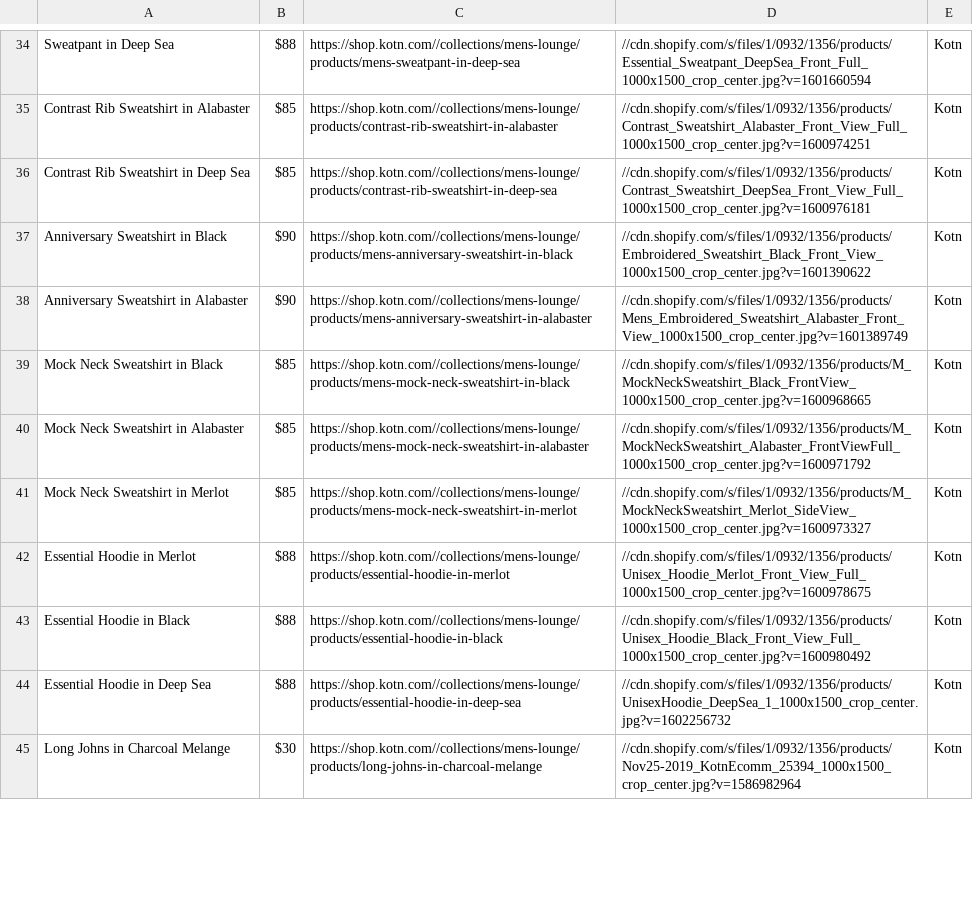
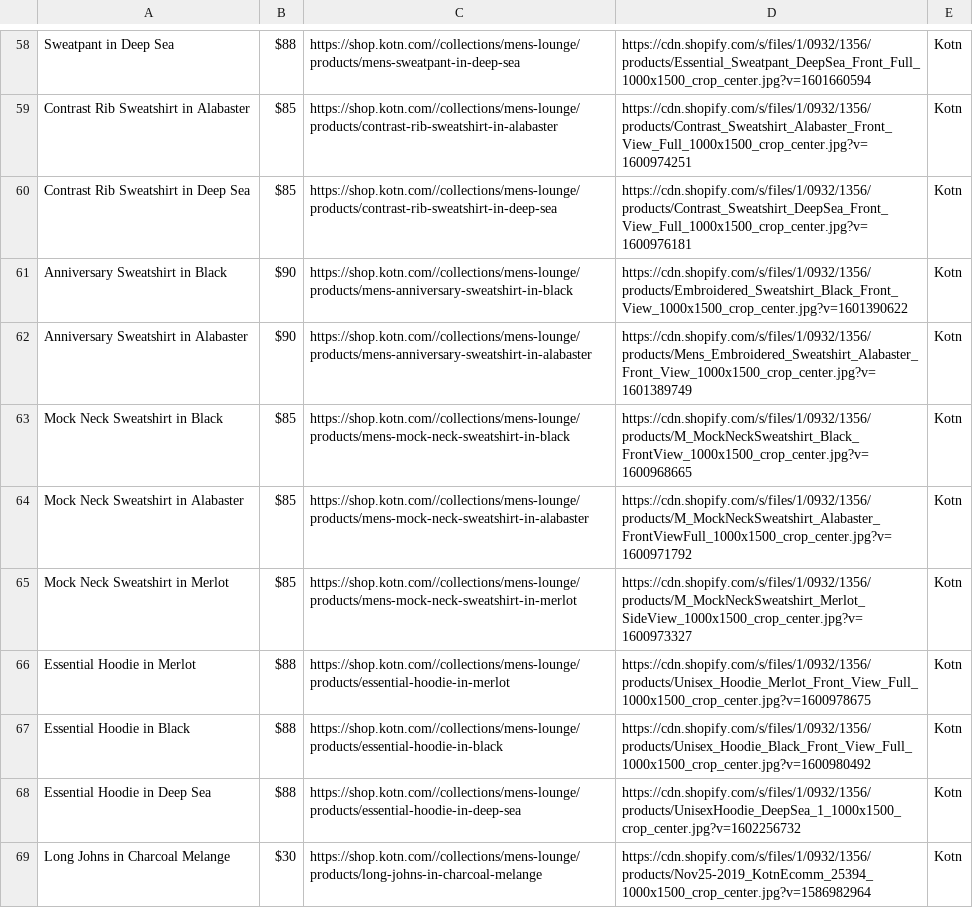
Before and after one commit to jliaz/sus-search, a CSV file: backend/recommendations.csv, drawn as a sheet; only a part is shown, gaps mark what is left out; addresses are those after the commit; the diff covers the shown part only; the diff names each change by its address in the sheet, - before the commit and + after, or states it on an @@ line.

Commit message:
Added https to image links

```diff
--- a/backend/recommendations.csv
+++ b/backend/recommendations.csv
-D58: //cdn.shopify.com/s/files/1/0932/1356/products/Essential_Sweatpant_DeepSea_Front_Full_1000x1500_crop_center.jpg?v=1601660594
+D58: https://cdn.shopify.com/s/files/1/0932/1356/products/Essential_Sweatpant_DeepSea_Front_Full_1000x1500_crop_center.jpg?v=1601660594
-D59: //cdn.shopify.com/s/files/1/0932/1356/products/Contrast_Sweatshirt_Alabaster_Front_View_Full_1000x1500_crop_center.jpg?v=1600974251
+D59: https://cdn.shopify.com/s/files/1/0932/1356/products/Contrast_Sweatshirt_Alabaster_Front_View_Full_1000x1500_crop_center.jpg?v=1600974251
-D60: //cdn.shopify.com/s/files/1/0932/1356/products/Contrast_Sweatshirt_DeepSea_Front_View_Full_1000x1500_crop_center.jpg?v=1600976181
+D60: https://cdn.shopify.com/s/files/1/0932/1356/products/Contrast_Sweatshirt_DeepSea_Front_View_Full_1000x1500_crop_center.jpg?v=1600976181
-D61: //cdn.shopify.com/s/files/1/0932/1356/products/Embroidered_Sweatshirt_Black_Front_View_1000x1500_crop_center.jpg?v=1601390622
+D61: https://cdn.shopify.com/s/files/1/0932/1356/products/Embroidered_Sweatshirt_Black_Front_View_1000x1500_crop_center.jpg?v=1601390622
-D62: //cdn.shopify.com/s/files/1/0932/1356/products/Mens_Embroidered_Sweatshirt_Alabaster_Front_View_1000x1500_crop_center.jpg?v=1601389749
+D62: https://cdn.shopify.com/s/files/1/0932/1356/products/Mens_Embroidered_Sweatshirt_Alabaster_Front_View_1000x1500_crop_center.jpg?v=1601389749
-D63: //cdn.shopify.com/s/files/1/0932/1356/products/M_MockNeckSweatshirt_Black_FrontView_1000x1500_crop_center.jpg?v=1600968665
+D63: https://cdn.shopify.com/s/files/1/0932/1356/products/M_MockNeckSweatshirt_Black_FrontView_1000x1500_crop_center.jpg?v=1600968665
-D64: //cdn.shopify.com/s/files/1/0932/1356/products/M_MockNeckSweatshirt_Alabaster_FrontViewFull_1000x1500_crop_center.jpg?v=1600971792
+D64: https://cdn.shopify.com/s/files/1/0932/1356/products/M_MockNeckSweatshirt_Alabaster_FrontViewFull_1000x1500_crop_center.jpg?v=1600971792
-D65: //cdn.shopify.com/s/files/1/0932/1356/products/M_MockNeckSweatshirt_Merlot_SideView_1000x1500_crop_center.jpg?v=1600973327
+D65: https://cdn.shopify.com/s/files/1/0932/1356/products/M_MockNeckSweatshirt_Merlot_SideView_1000x1500_crop_center.jpg?v=1600973327
-D66: //cdn.shopify.com/s/files/1/0932/1356/products/Unisex_Hoodie_Merlot_Front_View_Full_1000x1500_crop_center.jpg?v=1600978675
+D66: https://cdn.shopify.com/s/files/1/0932/1356/products/Unisex_Hoodie_Merlot_Front_View_Full_1000x1500_crop_center.jpg?v=1600978675
-D67: //cdn.shopify.com/s/files/1/0932/1356/products/Unisex_Hoodie_Black_Front_View_Full_1000x1500_crop_center.jpg?v=1600980492
+D67: https://cdn.shopify.com/s/files/1/0932/1356/products/Unisex_Hoodie_Black_Front_View_Full_1000x1500_crop_center.jpg?v=1600980492
-D68: //cdn.shopify.com/s/files/1/0932/1356/products/UnisexHoodie_DeepSea_1_1000x1500_crop_center.jpg?v=1602256732
+D68: https://cdn.shopify.com/s/files/1/0932/1356/products/UnisexHoodie_DeepSea_1_1000x1500_crop_center.jpg?v=1602256732
-D69: //cdn.shopify.com/s/files/1/0932/1356/products/Nov25-2019_KotnEcomm_25394_1000x1500_crop_center.jpg?v=1586982964
+D69: https://cdn.shopify.com/s/files/1/0932/1356/products/Nov25-2019_KotnEcomm_25394_1000x1500_crop_center.jpg?v=1586982964
```
Also changed, not shown: 24 added rows and 44 edited cells elsewhere in this file, 1 other file.
